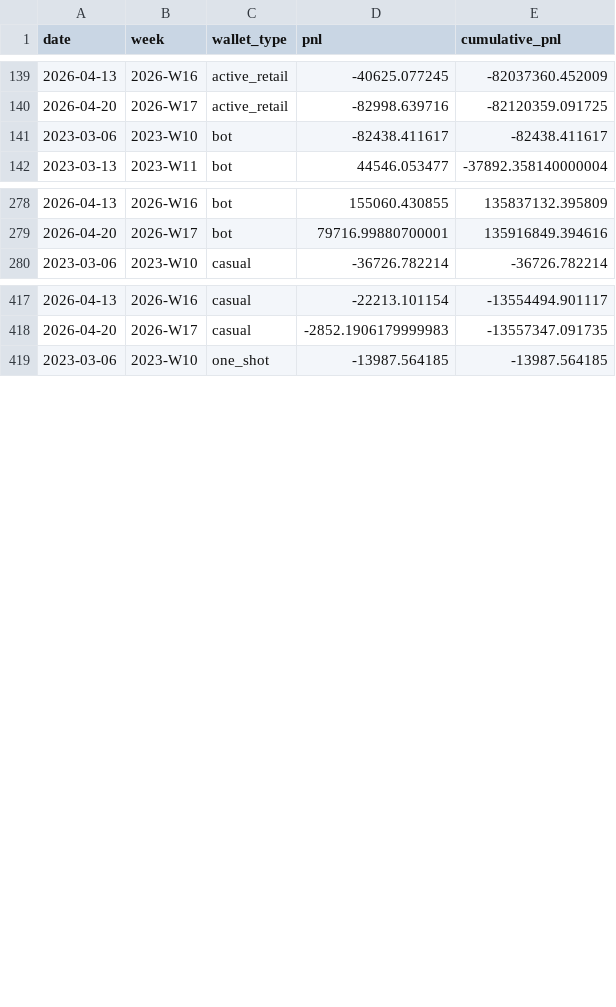
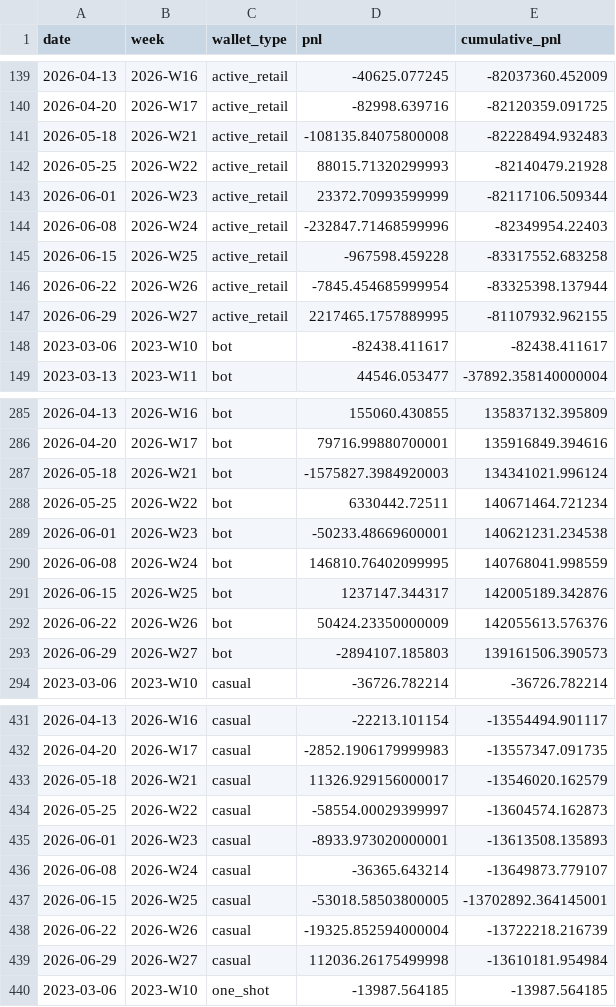
Before and after one commit to jdellavedova/polymarket-index, a CSV file: site/public/data/cumulative_pnl_history.csv, drawn as a sheet; only a part is shown, gaps mark what is left out; the diff covers the shown part only; the diff names each change by its address in the sheet, - before the commit and + after, or states it on an @@ line.

```diff
--- a/site/public/data/cumulative_pnl_history.csv
+++ b/site/public/data/cumulative_pnl_history.csv
+row 141: 2026-05-18 | 2026-W21 | active_retail | -108135.84075800008 | -82228494.932483
+row 142: 2026-05-25 | 2026-W22 | active_retail | 88015.71320299993 | -82140479.21928
+row 143: 2026-06-01 | 2026-W23 | active_retail | 23372.70993599999 | -82117106.509344
+row 144: 2026-06-08 | 2026-W24 | active_retail | -232847.71468599996 | -82349954.22403
+row 145: 2026-06-15 | 2026-W25 | active_retail | -967598.459228 | -83317552.683258
+row 146: 2026-06-22 | 2026-W26 | active_retail | -7845.454685999954 | -83325398.137944
+row 147: 2026-06-29 | 2026-W27 | active_retail | 2217465.1757889995 | -81107932.962155
+row 287: 2026-05-18 | 2026-W21 | bot | -1575827.3984920003 | 134341021.996124
+row 288: 2026-05-25 | 2026-W22 | bot | 6330442.72511 | 140671464.721234
+row 289: 2026-06-01 | 2026-W23 | bot | -50233.48669600001 | 140621231.234538
+row 290: 2026-06-08 | 2026-W24 | bot | 146810.76402099995 | 140768041.998559
+row 291: 2026-06-15 | 2026-W25 | bot | 1237147.344317 | 142005189.342876
+row 292: 2026-06-22 | 2026-W26 | bot | 50424.23350000009 | 142055613.576376
+row 293: 2026-06-29 | 2026-W27 | bot | -2894107.185803 | 139161506.390573
+row 433: 2026-05-18 | 2026-W21 | casual | 11326.929156000017 | -13546020.162579
+row 434: 2026-05-25 | 2026-W22 | casual | -58554.00029399997 | -13604574.162873
+row 435: 2026-06-01 | 2026-W23 | casual | -8933.973020000001 | -13613508.135893
+row 436: 2026-06-08 | 2026-W24 | casual | -36365.643214 | -13649873.779107
+row 437: 2026-06-15 | 2026-W25 | casual | -53018.58503800005 | -13702892.364145001
+row 438: 2026-06-22 | 2026-W26 | casual | -19325.852594000004 | -13722218.216739
+row 439: 2026-06-29 | 2026-W27 | casual | 112036.26175499998 | -13610181.954984
```
Also changed, not shown: 14 added rows elsewhere in this file, site/public/data/efficiency_history.csv, site/public/data/execution_by_type_history.csv, 42 other files.
